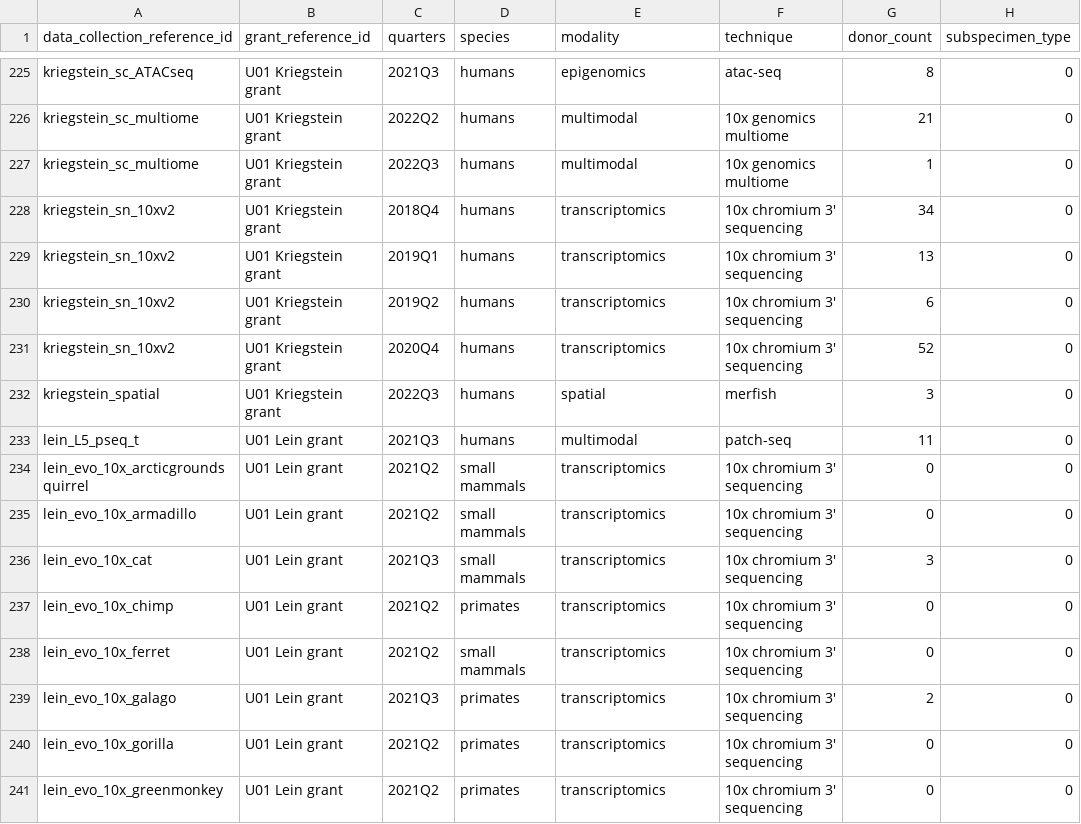
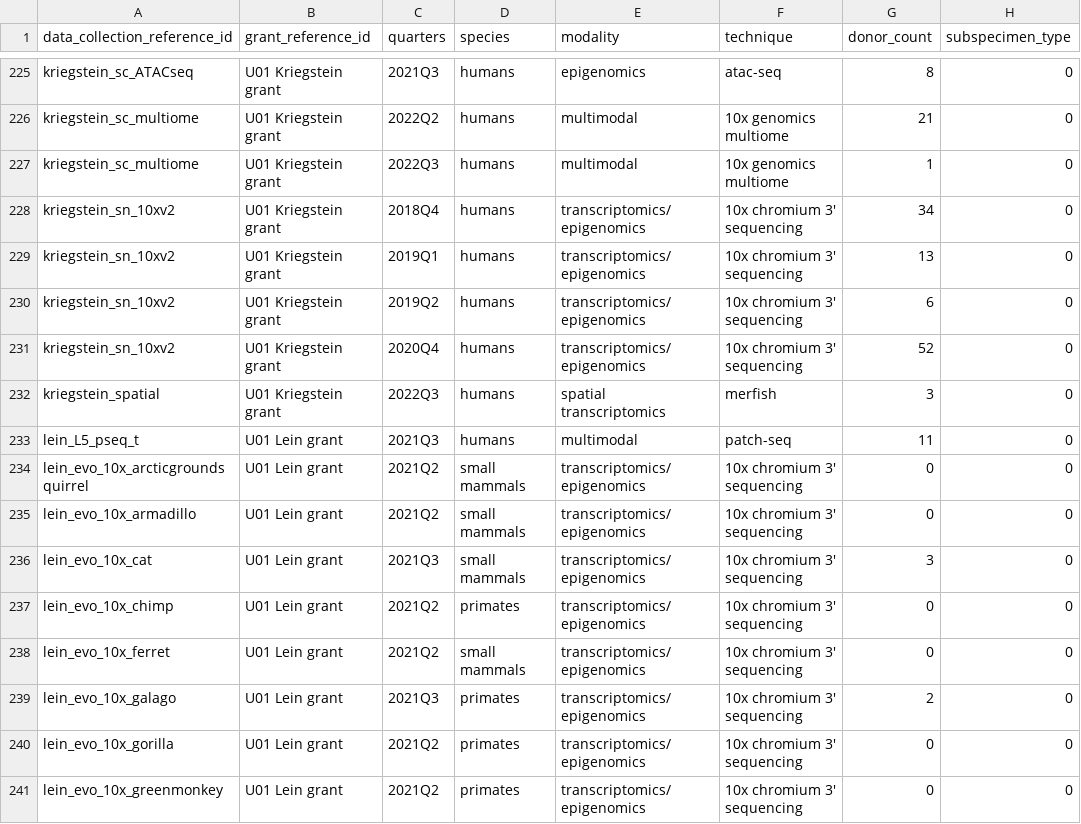
Before and after one commit to AllenInstitute/BCDC-Dashboards, a CSV file: dash_specimen_count_df.csv, drawn as a sheet; only a part is shown, gaps mark what is left out; the diff covers the shown part only; the diff names each change by its address in the sheet, - before the commit and + after, or states it on an @@ line.

```diff
--- a/dash_specimen_count_df.csv
+++ b/dash_specimen_count_df.csv
-E228:E231 (modality): transcriptomics
+E228:E231 (modality): transcriptomics/epigenomics
-E232 (modality): spatial
+E232 (modality): spatial transcriptomics
-E234:E241 (modality): transcriptomics
+E234:E241 (modality): transcriptomics/epigenomics
```
Also changed, not shown: 155 edited cells elsewhere in this file, dash_sample_count_df.csv, 3 other files.
